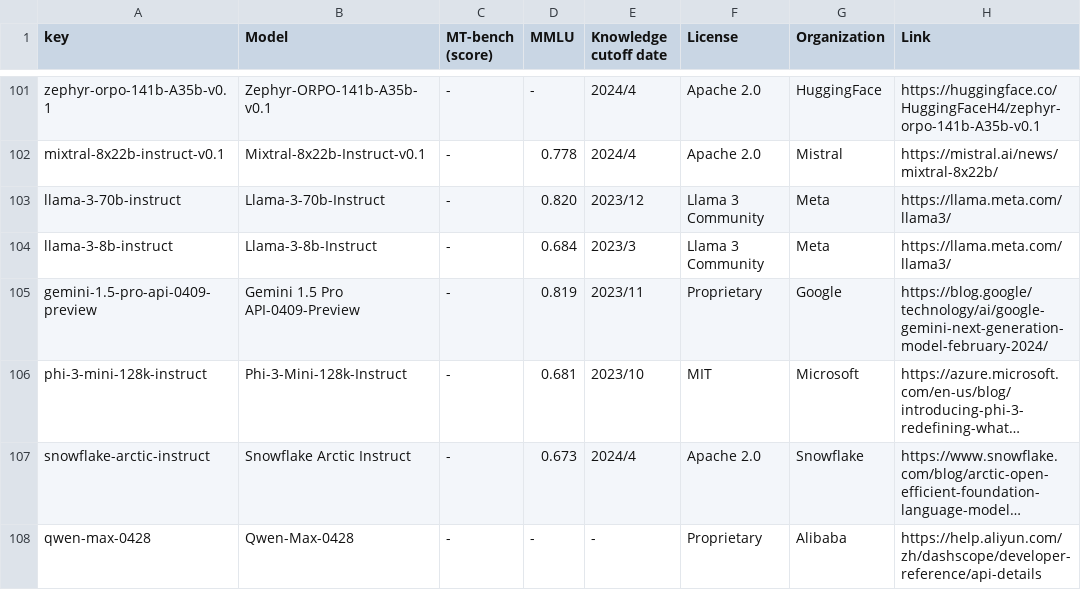
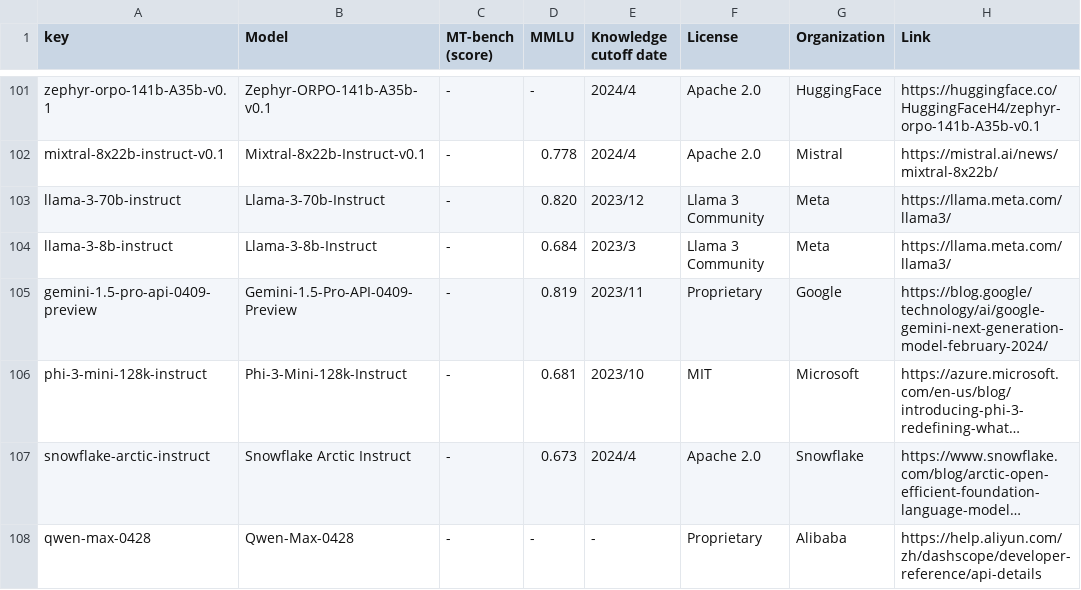
Before and after one commit to utterstep/chatbot-arena-leaderbord-vis, a CSV file: leaderboard_table_20240527.csv, drawn as a sheet; only a part is shown, gaps mark what is left out; long unchanged cells end in …; the diff names each change by its address in the sheet, - before the commit and + after, or states it on an @@ line.

Commit message:
minor update

```diff
--- a/leaderboard_table_20240527.csv
+++ b/leaderboard_table_20240527.csv
-B105 (Model): Gemini 1.5 Pro API-0409-Preview
+B105 (Model): Gemini-1.5-Pro-API-0409-Preview
```
